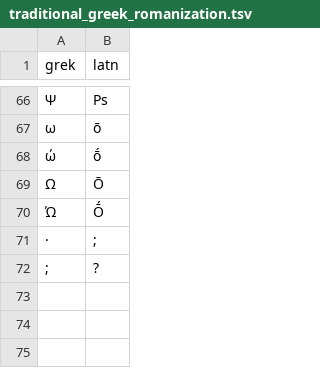
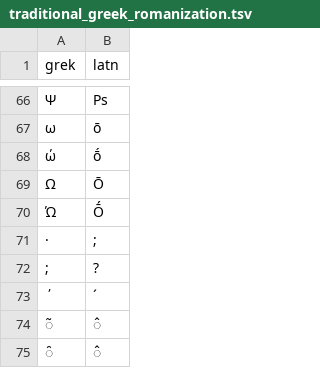
Before and after one commit to getkey/transliteration-font-maker, a TSV file: transcriptions/traditional_greek_romanization.tsv, drawn as a sheet; only a part is shown, gaps mark what is left out; the diff names each change by its address in the sheet, - before the commit and + after, or states it on an @@ line.

Commit message:
Add support for extended greek

```diff
--- a/transcriptions/traditional_greek_romanization.tsv
+++ b/transcriptions/traditional_greek_romanization.tsv
+row 73: ΄ | ´
+row 74: ̃ | ̂
+row 75: ̑ | ̂
```
Also changed, not shown: 2 other files.
